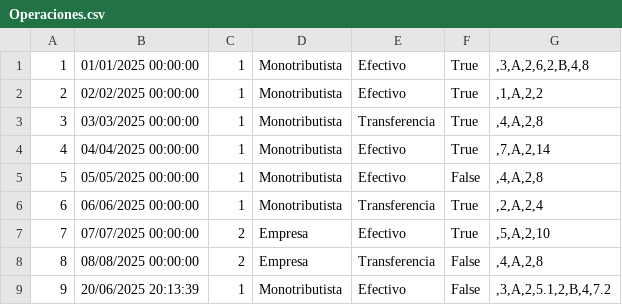
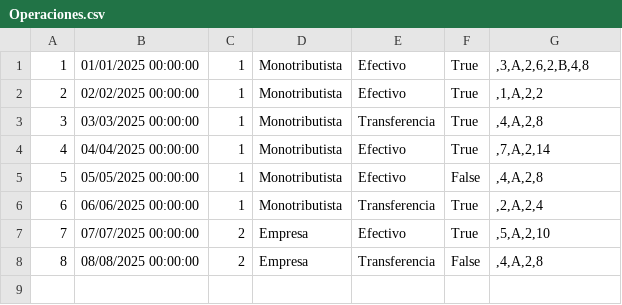
Before and after one commit to inahugames/LastProyecto, a CSV file: LastProyecto/bin/Debug/Operaciones.csv, drawn as a sheet.

```diff
--- a/LastProyecto/bin/Debug/Operaciones.csv
+++ b/LastProyecto/bin/Debug/Operaciones.csv
@@ -8,2 +8 @@
 8;08/08/2025 00:00:00;2;Empresa;Transferencia;False;,4,A,2,8
-9;20/06/2025 20:13:39;1;Monotributista;Efectivo;False;,3,A,2,5.1,2,B,4,7.2
```
Also changed, not shown: 30 other files.
